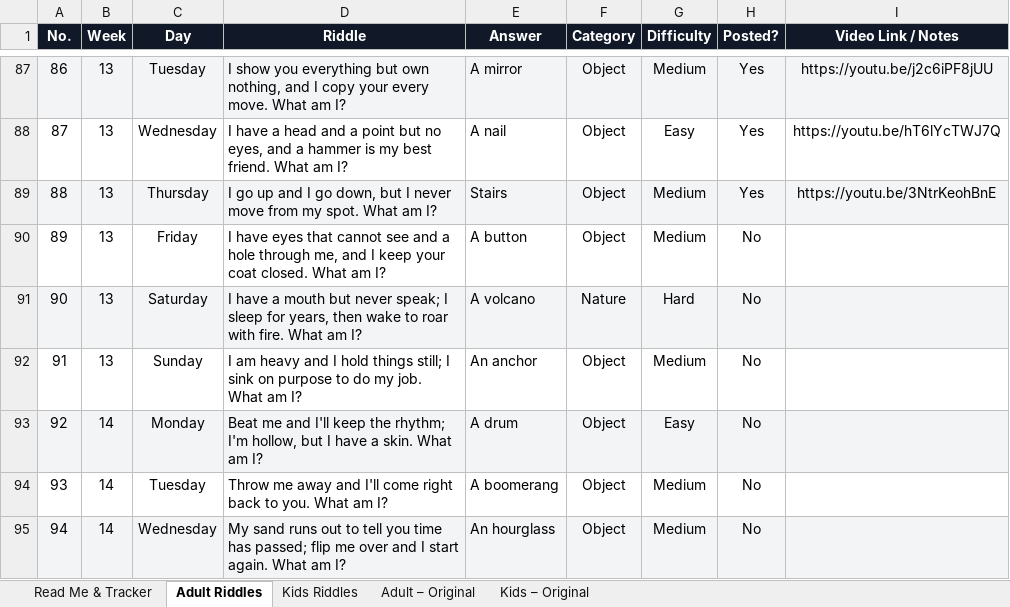
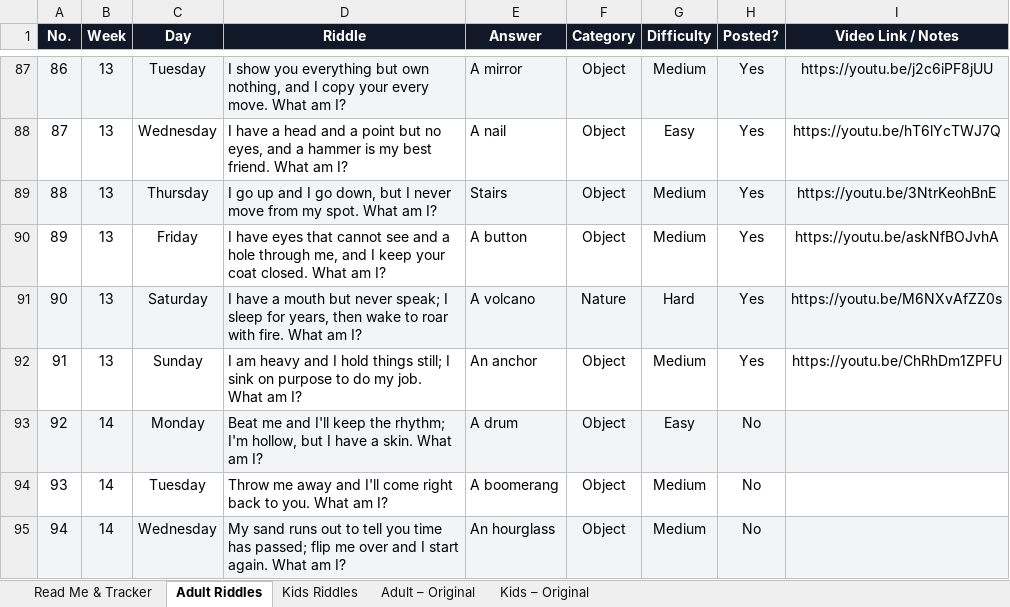
Before and after one commit to agneticutube-png/CrackIt_Adults, an Excel workbook: Riddle_Content_Bank.xlsx, sheet Adult Riddles, drawn as a sheet; only a part is shown, gaps mark what is left out; values as stored, in another font and other column widths than the file's, no borders; the diff names each change by its address in the sheet, - before the commit and + after, or states it on an @@ line.

Commit message:
chore: mark riddle posted [skip ci]

```diff
--- a/Riddle_Content_Bank.xlsx (sheet Adult Riddles)
+++ b/Riddle_Content_Bank.xlsx (sheet Adult Riddles)
-H90:H92 (Posted?): No
+H90:H92 (Posted?): Yes
-I90 (Video Link / Notes): (empty)
+I90 (Video Link / Notes): https://youtu.be/askNfBOJvhA
-I91 (Video Link / Notes): (empty)
+I91 (Video Link / Notes): https://youtu.be/M6NXvAfZZ0s
-I92 (Video Link / Notes): (empty)
+I92 (Video Link / Notes): https://youtu.be/ChRhDm1ZPFU
```
